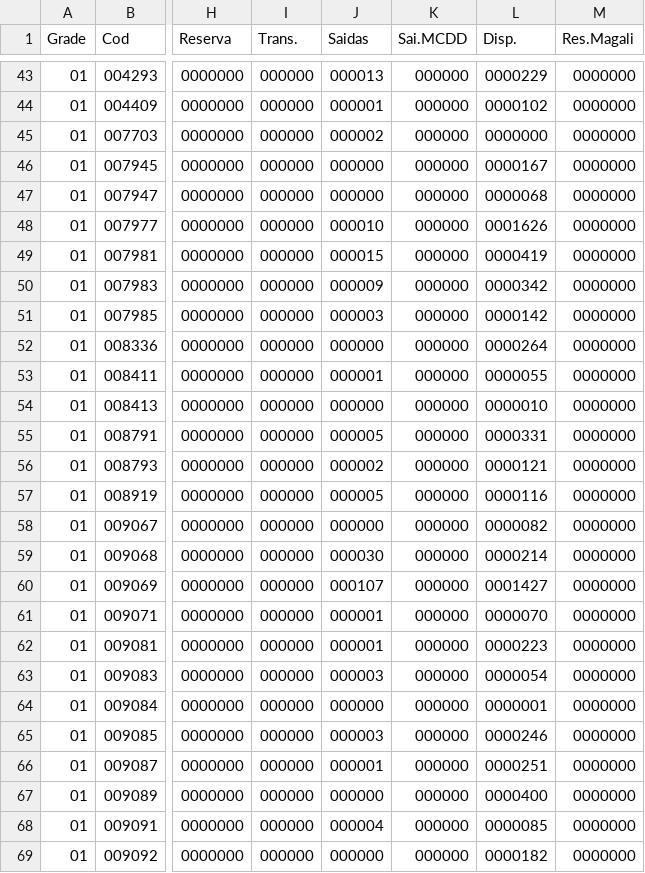
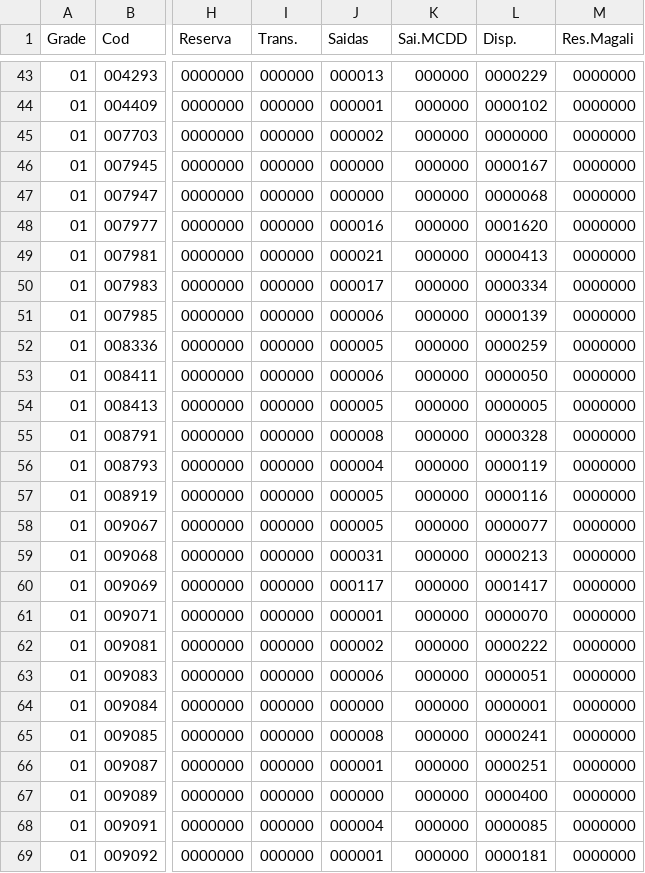
Before and after one commit to guuhlz/dash-dismepi, a CSV file: data/grade.csv, drawn as a sheet; only a part is shown, gaps mark what is left out; the diff covers the shown part only; the diff names each change by its address in the sheet, - before the commit and + after, or states it on an @@ line.

Commit message:
data att2

```diff
--- a/data/grade.csv
+++ b/data/grade.csv
-J48 (Saidas): 000010
+J48 (Saidas): 000016
-L48 (Disp.): 0001626
+L48 (Disp.): 0001620
-J49 (Saidas): 000015
+J49 (Saidas): 000021
-L49 (Disp.): 0000419
+L49 (Disp.): 0000413
-J50 (Saidas): 000009
+J50 (Saidas): 000017
-L50 (Disp.): 0000342
+L50 (Disp.): 0000334
-J51 (Saidas): 000003
+J51 (Saidas): 000006
-L51 (Disp.): 0000142
+L51 (Disp.): 0000139
-J52 (Saidas): 000000
+J52 (Saidas): 000005
-L52 (Disp.): 0000264
+L52 (Disp.): 0000259
-J53 (Saidas): 000001
+J53 (Saidas): 000006
-L53 (Disp.): 0000055
+L53 (Disp.): 0000050
-J54 (Saidas): 000000
+J54 (Saidas): 000005
-L54 (Disp.): 0000010
+L54 (Disp.): 0000005
-J55 (Saidas): 000005
+J55 (Saidas): 000008
-L55 (Disp.): 0000331
+L55 (Disp.): 0000328
-J56 (Saidas): 000002
+J56 (Saidas): 000004
-L56 (Disp.): 0000121
+L56 (Disp.): 0000119
-J58 (Saidas): 000000
+J58 (Saidas): 000005
-L58 (Disp.): 0000082
+L58 (Disp.): 0000077
-J59 (Saidas): 000030
+J59 (Saidas): 000031
-L59 (Disp.): 0000214
+L59 (Disp.): 0000213
-J60 (Saidas): 000107
+J60 (Saidas): 000117
-L60 (Disp.): 0001427
+L60 (Disp.): 0001417
-J62 (Saidas): 000001
+J62 (Saidas): 000002
-L62 (Disp.): 0000223
+L62 (Disp.): 0000222
-J63 (Saidas): 000003
+J63 (Saidas): 000006
-L63 (Disp.): 0000054
+L63 (Disp.): 0000051
-J65 (Saidas): 000003
+J65 (Saidas): 000008
-L65 (Disp.): 0000246
+L65 (Disp.): 0000241
-J69 (Saidas): 000000
+J69 (Saidas): 000001
-L69 (Disp.): 0000182
+L69 (Disp.): 0000181
```
Also changed, not shown: 154 edited cells elsewhere in this file, 1 other file.
